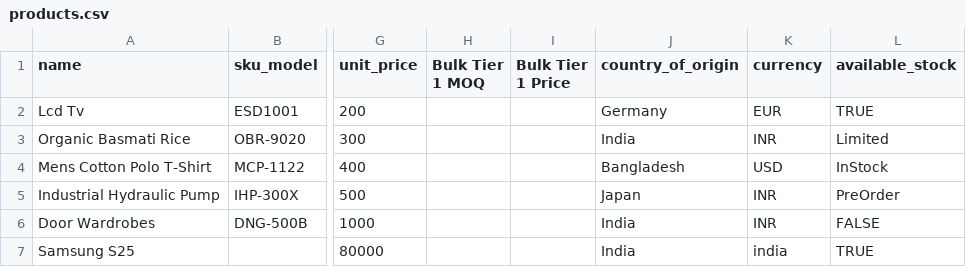
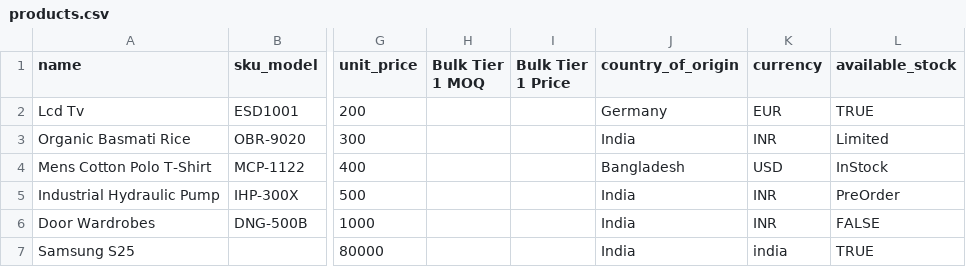
Before and after one commit to deepakPEP/AutomationTesting, a CSV file: src/data/products.csv, drawn as a sheet; only a part is shown, gaps mark what is left out; the diff names each change by its address in the sheet, - before the commit and + after, or states it on an @@ line.

```diff
--- a/src/data/products.csv
+++ b/src/data/products.csv
-J5 (country_of_origin): Japan
+J5 (country_of_origin): India
```
Also changed, not shown: 3 other files.
